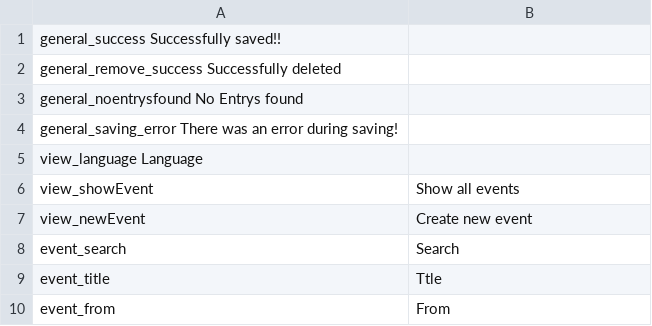
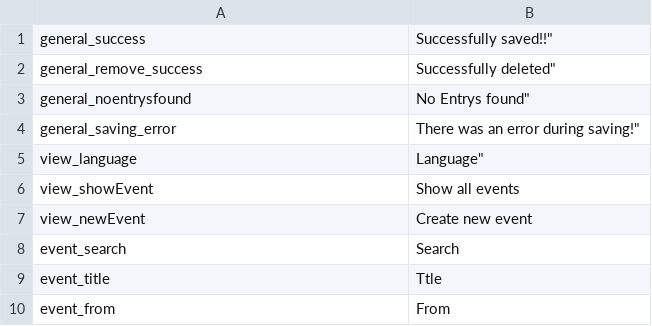
Before and after one commit to ARessmann/SE2, a CSV file: application/languages/en/statusmessages.csv, drawn as a sheet; only a part is shown.

```diff
--- a/application/languages/en/statusmessages.csv
+++ b/application/languages/en/statusmessages.csv
@@ -1,6 +1,6 @@
-"general_success	Successfully saved!!";
-"general_remove_success	Successfully deleted";
-"general_noentrysfound	No Entrys found";
-"general_saving_error	There was an error during saving!";
-"view_language	Language";
+general_success;Successfully saved!!"
+general_remove_success;Successfully deleted"
+general_noentrysfound;No Entrys found"
+general_saving_error;There was an error during saving!"
+view_language;Language"
 view_showEvent;Show all events
```
Also changed, not shown: application/languages/de/statusmessages.csv.
